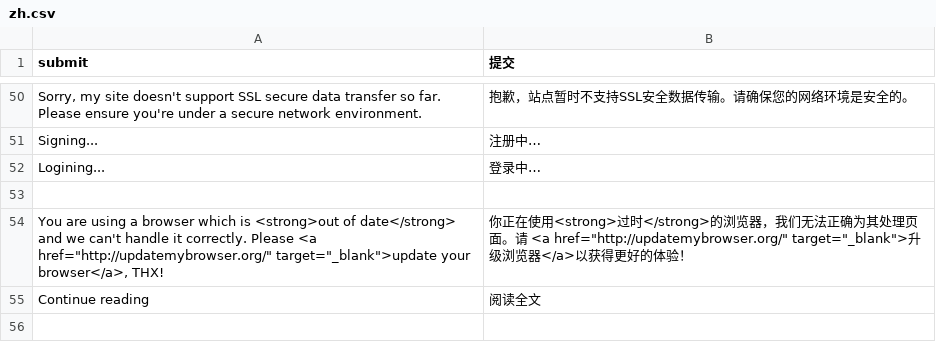
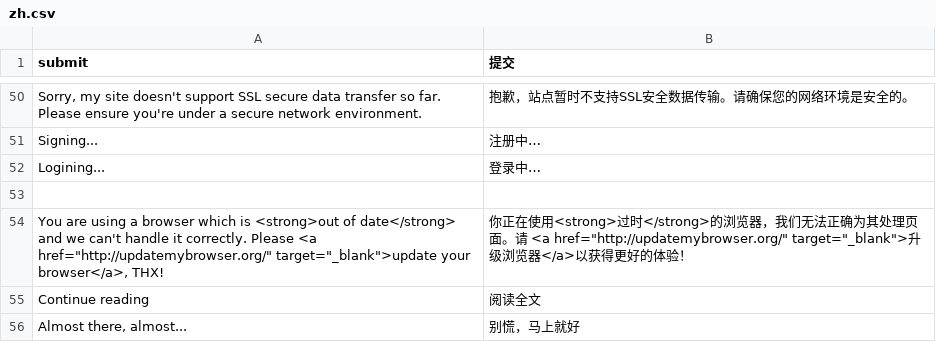
Before and after one commit to TylerTemp/tomorrow, a CSV file: translations/zh.csv, drawn as a sheet; only a part is shown, gaps mark what is left out; the diff names each change by its address in the sheet, - before the commit and + after, or states it on an @@ line.

```diff
--- a/translations/zh.csv
+++ b/translations/zh.csv
+row 56: Almost there, almost... | 别慌，马上就好
```
Also changed, not shown: 30 other files.
